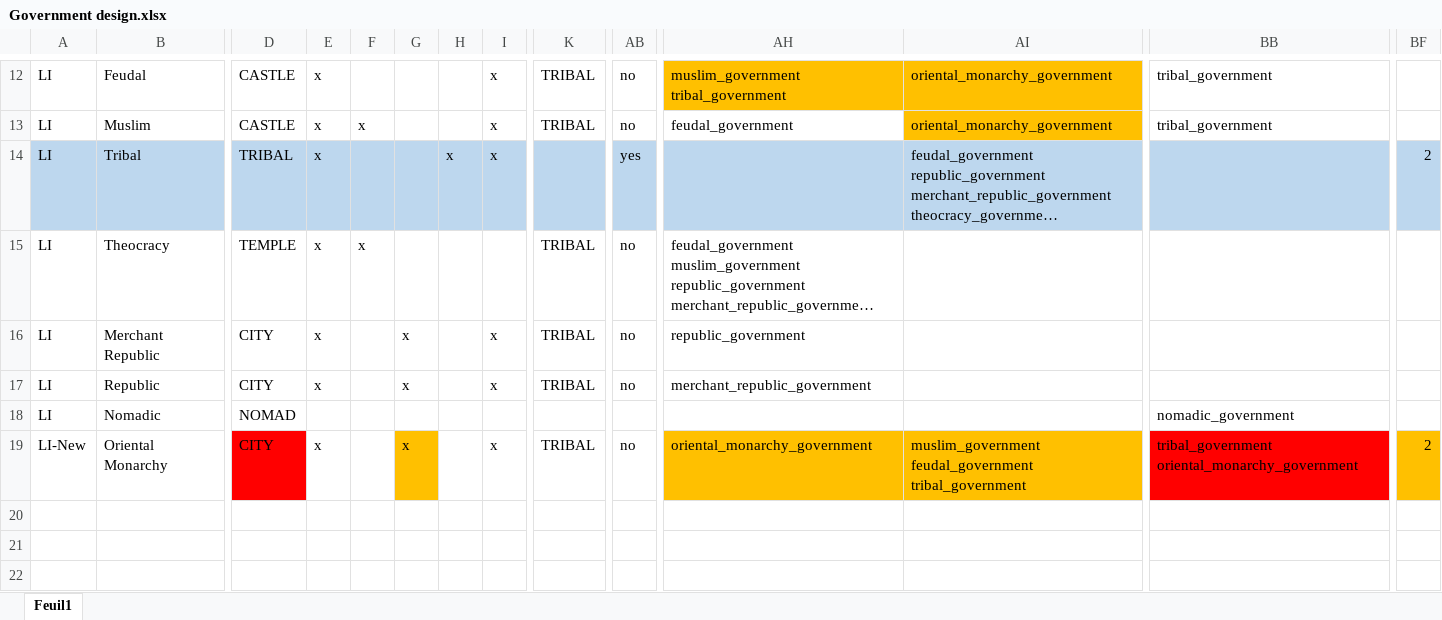
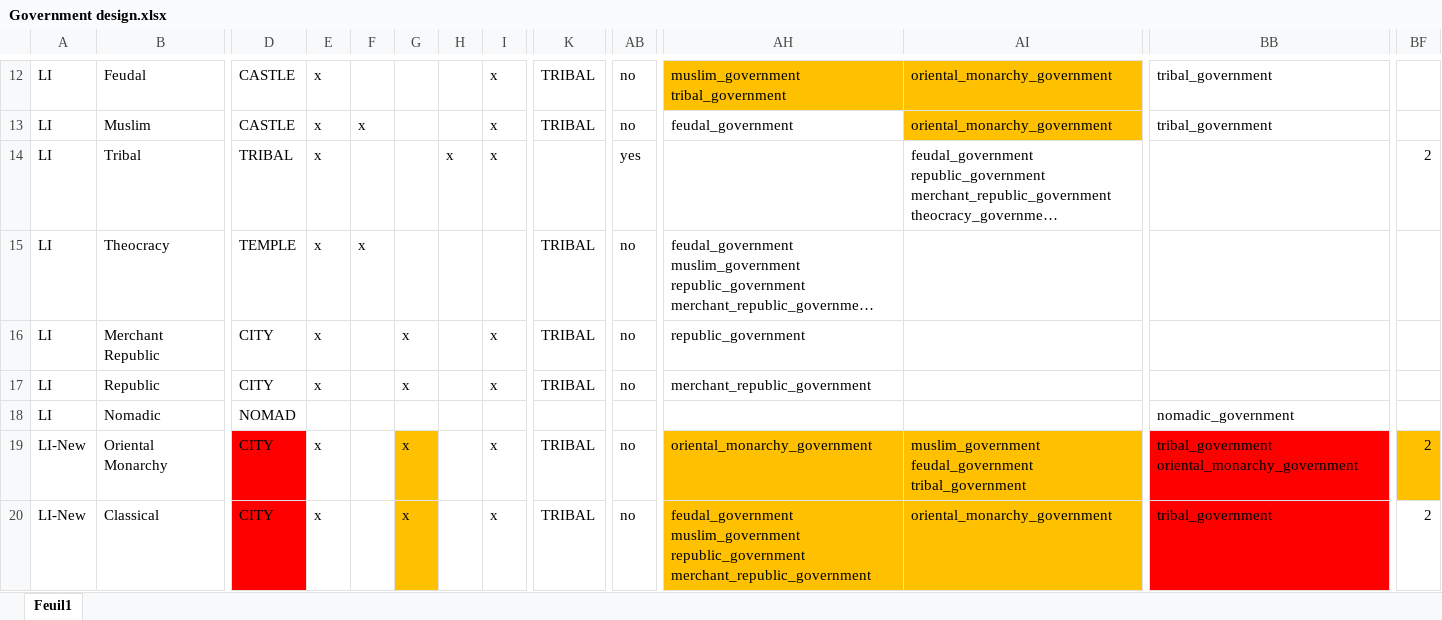
Before and after one commit to Numahr/lux-invicta-repository, an Excel workbook: .transfer your modding stuff here/### Numahr/Concept and Design/Government design.xlsx, sheet Feuil1, drawn as a sheet; only a part is shown, gaps mark what is left out; long unchanged cells end in …; values as stored, in another font and other column widths than the file's, no borders; conditional formats not drawn; rows hold the shown columns only; the diff covers the shown part only; the diff names each change by its address in the sheet, - before the commit and + after, or states it on an @@ line.

```diff
--- a/.transfer your modding stuff here/### Numahr/Concept and Design/Government design.xlsx (sheet Feuil1)
+++ b/.transfer your modding stuff here/### Numahr/Concept and Design/Government design.xlsx (sheet Feuil1)
-A14:B14 fill: #BDD7EE
+A14:B14 fill: none
-D14:K14 fill: #BDD7EE
+D14:K14 fill: none
-AB14 fill: #BDD7EE
+AB14 fill: none
-AH14:AI14 fill: #BDD7EE
+AH14:AI14 fill: none
-BB14:BF14 fill: #BDD7EE
+BB14:BF14 fill: none
+row 20: LI-New | Classical | CITY | x |  | x |  | x | TRIBAL | no | feudal_government muslim_government republic_government merchant_republic_government | oriental_monarchy_government | tribal_government | 2
```
Also changed, not shown: cell formats elsewhere in this sheet, 9 other files.
